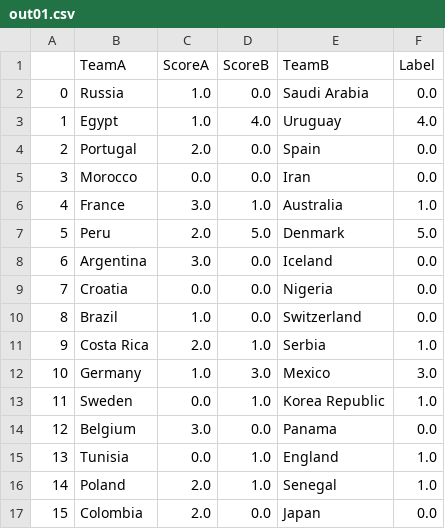
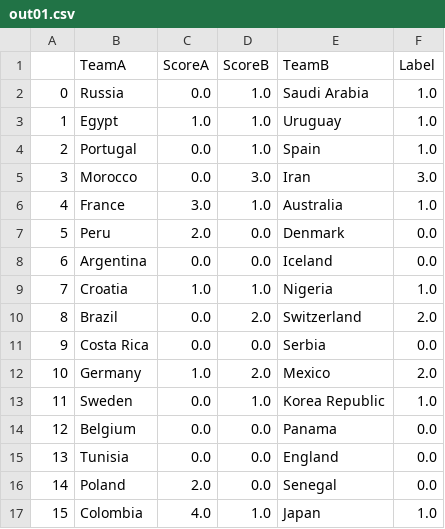
Before and after one commit to imadsou/World_Cup, a CSV file: out01.csv, drawn as a sheet; only a part is shown; the diff covers the shown part only.

```diff
--- a/out01.csv
+++ b/out01.csv
@@ -1,17 +1,17 @@
 ,TeamA,ScoreA,ScoreB,TeamB,Label
-0,Russia,1.0,0.0,Saudi Arabia,0.0
-1,Egypt,1.0,4.0,Uruguay,4.0
-2,Portugal,2.0,0.0,Spain,0.0
-3,Morocco,0.0,0.0,Iran,0.0
+0,Russia,0.0,1.0,Saudi Arabia,1.0
+1,Egypt,1.0,1.0,Uruguay,1.0
+2,Portugal,0.0,1.0,Spain,1.0
+3,Morocco,0.0,3.0,Iran,3.0
 4,France,3.0,1.0,Australia,1.0
-5,Peru,2.0,5.0,Denmark,5.0
-6,Argentina,3.0,0.0,Iceland,0.0
-7,Croatia,0.0,0.0,Nigeria,0.0
-8,Brazil,1.0,0.0,Switzerland,0.0
-9,Costa Rica,2.0,1.0,Serbia,1.0
-10,Germany,1.0,3.0,Mexico,3.0
+5,Peru,2.0,0.0,Denmark,0.0
+6,Argentina,0.0,0.0,Iceland,0.0
+7,Croatia,1.0,1.0,Nigeria,1.0
+8,Brazil,0.0,2.0,Switzerland,2.0
+9,Costa Rica,0.0,0.0,Serbia,0.0
+10,Germany,1.0,2.0,Mexico,2.0
 11,Sweden,0.0,1.0,Korea Republic,1.0
-12,Belgium,3.0,0.0,Panama,0.0
-13,Tunisia,0.0,1.0,England,1.0
-14,Poland,2.0,1.0,Senegal,1.0
-15,Colombia,2.0,0.0,Japan,0.0
+12,Belgium,0.0,0.0,Panama,0.0
+13,Tunisia,0.0,0.0,England,0.0
+14,Poland,2.0,0.0,Senegal,0.0
+15,Colombia,4.0,1.0,Japan,1.0
```
Also changed, not shown: 14 added rows and 67 edited cells elsewhere in this file, Matches.csv, 7 other files.
